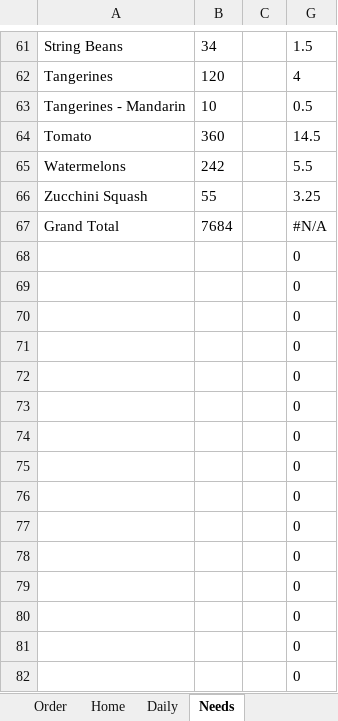
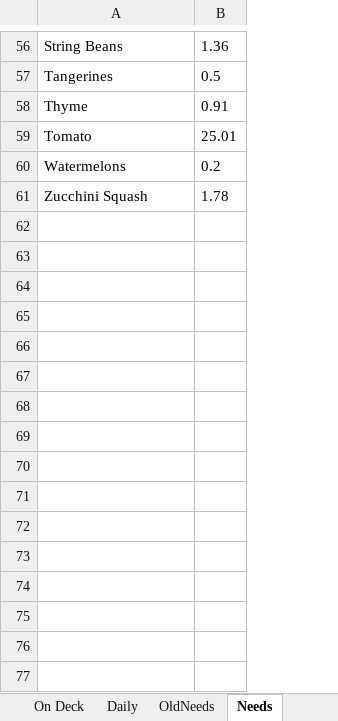
Before and after one commit to jiovinejr/VBAOrderProcessing, an Excel workbook: OrderProcessing.xlsm, sheet Needs, drawn as a sheet; only a part is shown, gaps mark what is left out; values as stored, in another font and other column widths than the file's, no borders; charts and pictures not drawn; removed rows and columns are numbered as before the commit, all else as after; the diff covers the shown part only; the diff names each change by its address in the sheet, - before the commit and + after, or states it on an @@ line.

```diff
--- a/OrderProcessing.xlsm (sheet Needs)
+++ b/OrderProcessing.xlsm (sheet Needs)
@@ sheet tab unhidden: On Deck @@
+sheet tab: OldNeeds
-column B, rows 61-66: 34 | 120 | 10 | 360 | 242 | 55
-column C, empty
-column G, rows 61-66: 1.5 | 4 | 0.5 | 14.5 | 5.5 | 3.25
+column B, rows 56-61: 1.36 | 0.5 | 0.91 | 25.01 | 0.2 | 1.78
-A58: Tangerines - Mandarin
+A58: Thyme
-row 67: Grand Total | 7684 |  | #N/A
-row 68:  |  |  | 0
-row 69:  |  |  | 0
-row 70:  |  |  | 0
-row 71:  |  |  | 0
-row 72:  |  |  | 0
-row 73:  |  |  | 0
-row 74:  |  |  | 0
-row 75:  |  |  | 0
-row 76:  |  |  | 0
-row 77:  |  |  | 0
-row 78:  |  |  | 0
-row 79:  |  |  | 0
-row 80:  |  |  | 0
-row 81:  |  |  | 0
-row 82:  |  |  | 0
```
Also changed, not shown: 7 added rows, 230 removed rows and 5 edited cells elsewhere in this sheet, sheet Daily, sheet Order, sheet Items on Deck, other sheet tabs, charts or pictures, 12 other files.
